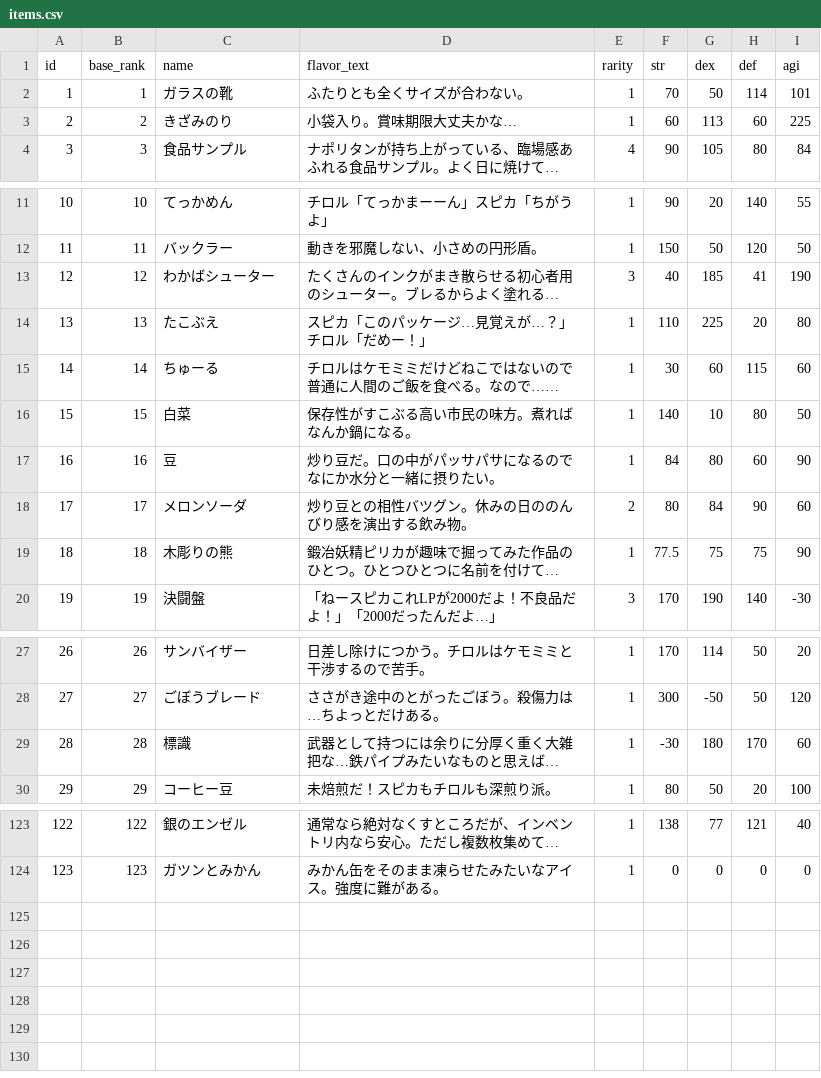
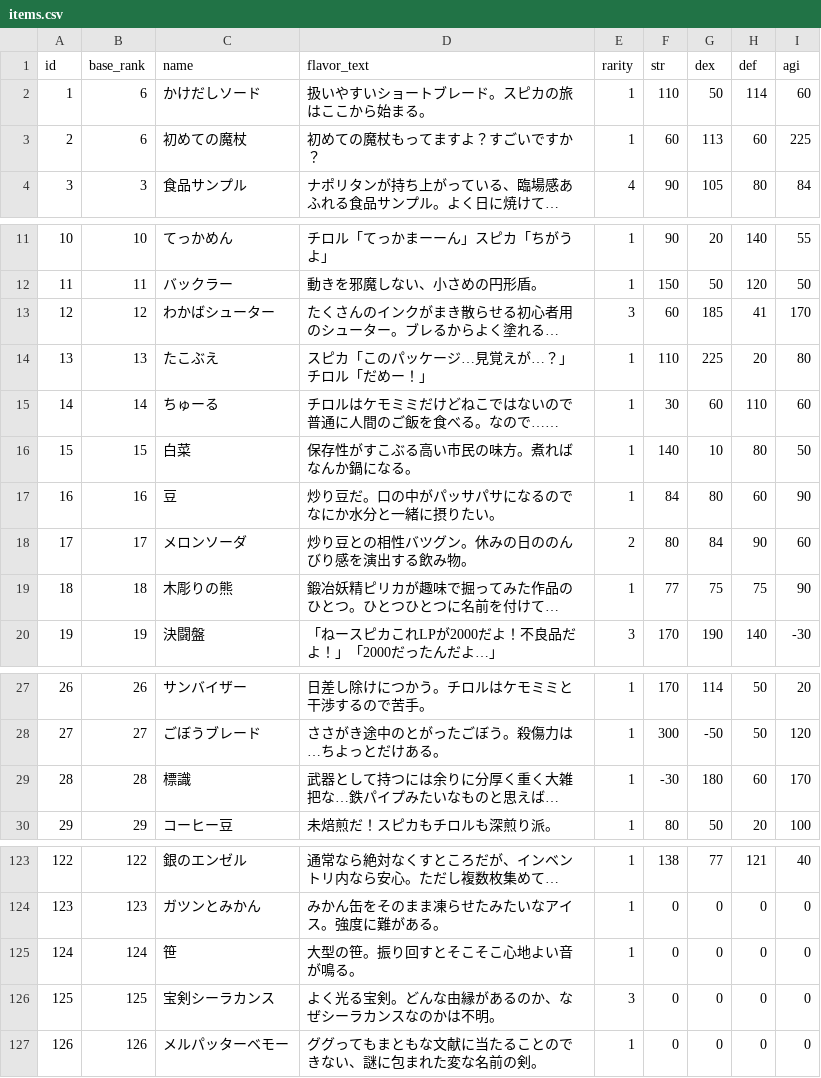
Before and after one commit to jyllsarta/stray-masterdata, a CSV file: seeds/items.csv, drawn as a sheet; only a part is shown, gaps mark what is left out; long unchanged cells end in …; removed rows and columns are numbered as before the commit, all else as after; the diff names each change by its address in the sheet, - before the commit and + after, or states it on an @@ line.

Commit message:
update by Masterdata Task 2020-04-01 02:14:07 +0900

```diff
--- a/seeds/items.csv
+++ b/seeds/items.csv
-row 2: 1 | 1 | ガラスの靴 | ふたりとも全くサイズが合わない。 | 1 | 70 | 50 | 114 | 101
+row 2: 1 | 6 | かけだしソード | 扱いやすいショートブレード。スピカの旅はここから始まる。 | 1 | 110 | 50 | 114 | 60
-B3 (base_rank): 2
+B3 (base_rank): 6
-C3 (name): きざみのり
+C3 (name): 初めての魔杖
-D3 (flavor_text): 小袋入り。賞味期限大丈夫かな…
+D3 (flavor_text): 初めての魔杖もってますよ？すごいですか？
-F13 (str): 40
+F13 (str): 60
-I13 (agi): 190
+I13 (agi): 170
-H15 (def): 115
+H15 (def): 110
-F19 (str): 77.5
+F19 (str): 77
-H29 (def): 170
+H29 (def): 60
-I29 (agi): 60
+I29 (agi): 170
+row 125: 124 | 124 | 笹 | 大型の笹。振り回すとそこそこ心地よい音が鳴る。 | 1 | 0 | 0 | 0 | 0
+row 126: 125 | 125 | 宝剣シーラカンス | よく光る宝剣。どんな由縁があるのか、なぜシーラカンスなのかは不明。 | 3 | 0 | 0 | 0 | 0
+row 127: 126 | 126 | メルパッターベモー | ググってもまともな文献に当たることのできない、謎に包まれた変な名前の剣。 | 1 | 0 | 0 | 0 | 0
```
